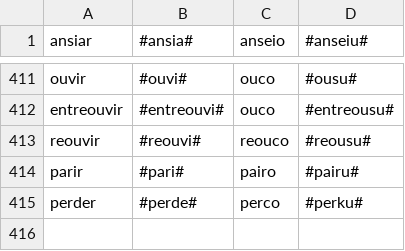
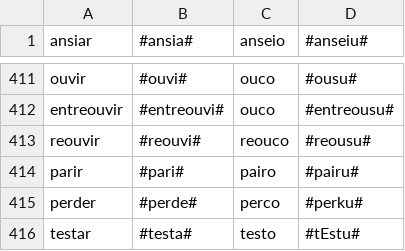
Before and after one commit to beatrizalbiero/MsResearch, a CSV file: WickelfeaturesProject/Corpus/corpus_complete.csv, drawn as a sheet; only a part is shown, gaps mark what is left out.

Commit message:
correcteda few problems in the corpus_complete file

```diff
--- a/WickelfeaturesProject/Corpus/corpus_complete.csv
+++ b/WickelfeaturesProject/Corpus/corpus_complete.csv
@@ -415 +415,2 @@ parir,#pari#,pairo,#pairu#
 perder,#perde#,perco,#perku#
+testar,#testa#,testo,#tEstu#
```
